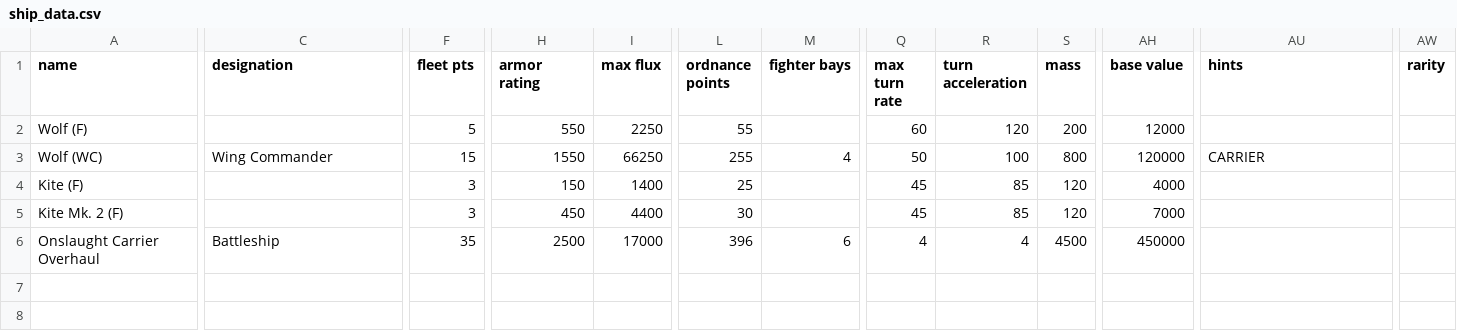
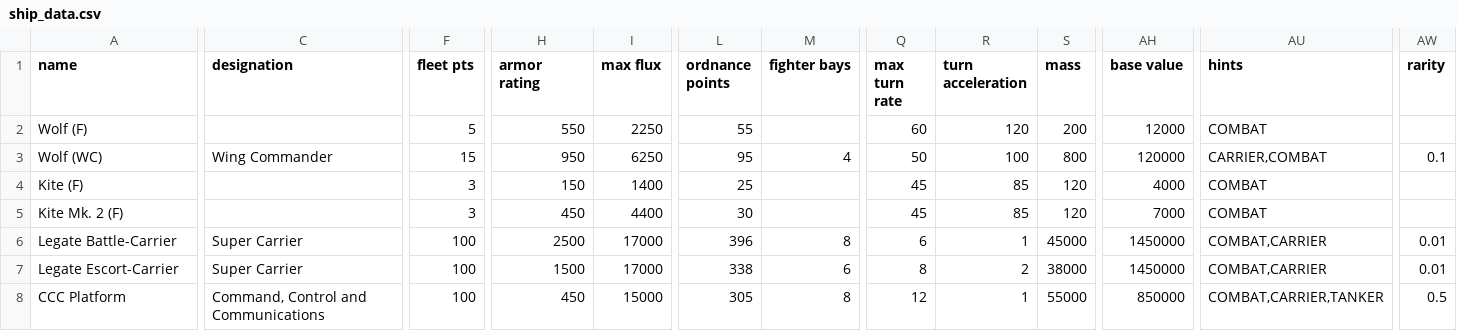
Before and after one commit to alycecil/StarSectorSupercarrier, a CSV file: data/hulls/ship_data.csv, drawn as a sheet; only a part is shown, gaps mark what is left out; rows hold the shown columns only; the diff names each change by its address in the sheet, - before the commit and + after, or states it on an @@ line.

```diff
--- a/data/hulls/ship_data.csv
+++ b/data/hulls/ship_data.csv
-AU2 (hints): (empty)
+AU2 (hints): COMBAT
-H3 (armor rating): 1550
+H3 (armor rating): 950
-I3 (max flux): 66250
+I3 (max flux): 6250
-L3 (ordnance points): 255
+L3 (ordnance points): 95
-AU3 (hints): CARRIER
+AU3 (hints): CARRIER,COMBAT
-AW3 (rarity): (empty)
+AW3 (rarity): 0.1
-AU4:AU5 (hints): (empty)
+AU4:AU5 (hints): COMBAT
-A6 (name): Onslaught Carrier Overhaul
+A6 (name): Legate Battle-Carrier
-C6 (designation): Battleship
+C6 (designation): Super Carrier
-F6 (fleet pts): 35
+F6 (fleet pts): 100
-M6 (fighter bays): 6
+M6 (fighter bays): 8
-Q6 (max turn rate): 4
+Q6 (max turn rate): 6
-R6 (turn acceleration): 4
+R6 (turn acceleration): 1
-S6 (mass): 4500
+S6 (mass): 45000
-AH6 (base value): 450000
+AH6 (base value): 1450000
-AU6 (hints): (empty)
+AU6 (hints): COMBAT,CARRIER
-AW6 (rarity): (empty)
+AW6 (rarity): 0.01
+row 7: Legate Escort-Carrier | Super Carrier | 100 | 1500 | 17000 | 338 | 6 | 8 | 2 | 38000 | 1450000 | COMBAT,CARRIER | 0.01
+row 8: CCC Platform | Command, Control and Communications | 100 | 450 | 15000 | 305 | 8 | 12 | 1 | 55000 | 850000 | COMBAT,CARRIER,TANKER | 0.5
```
Also changed, not shown: data/hullmods/hull_mods.csv, data/weapons/weapon_data.csv, 22 other files.
